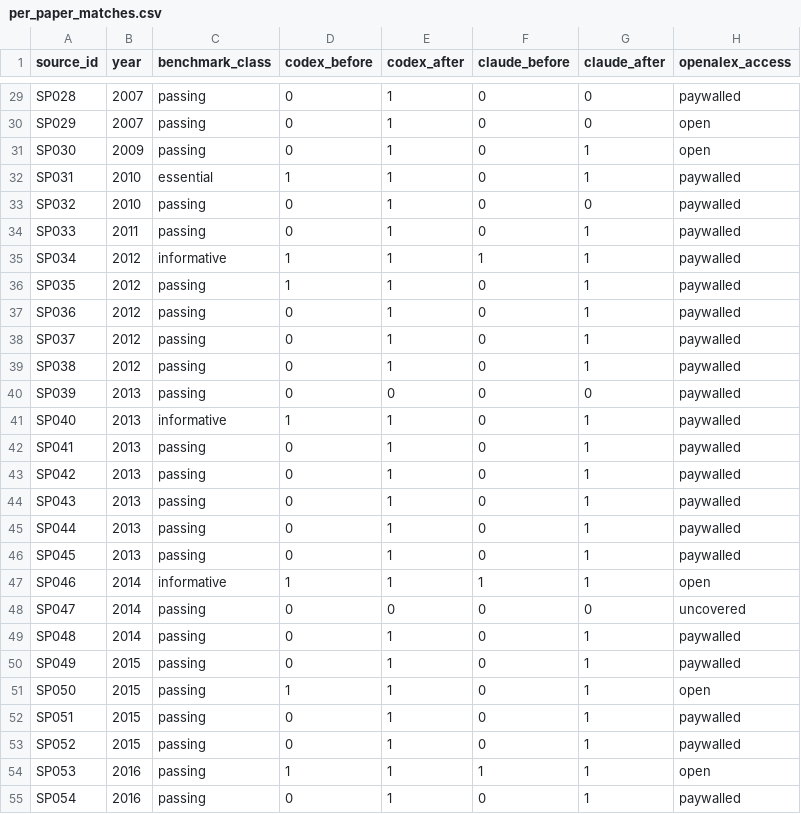
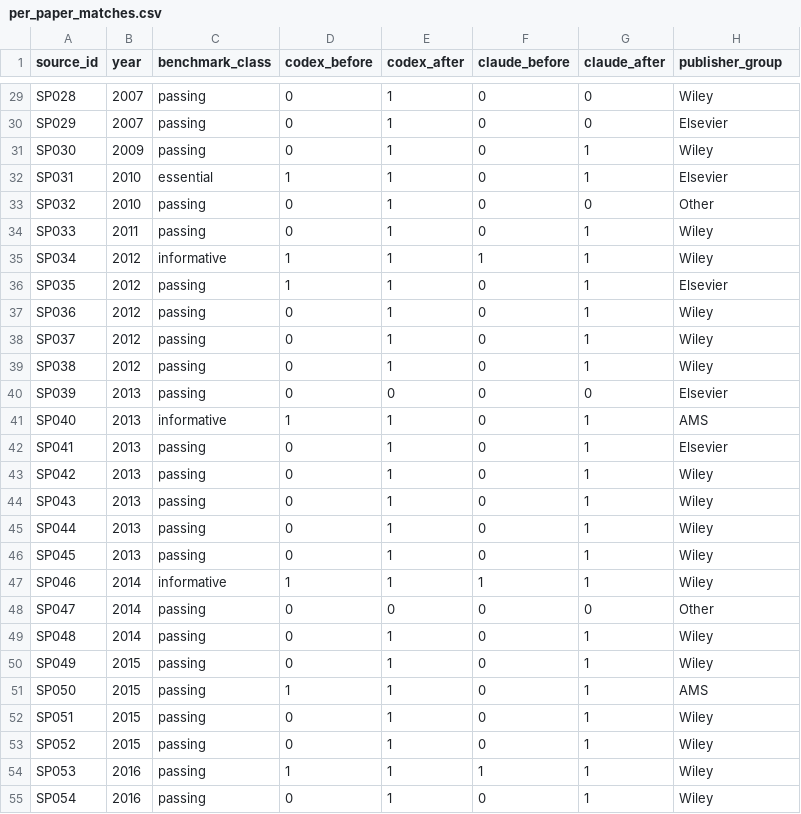
Before and after one commit to abx40/spanish-plume-llm-literature-review, a CSV file: Data/authentication/per_paper_matches.csv, drawn as a sheet; only a part is shown, gaps mark what is left out; the diff covers the shown part only; the diff names each change by its address in the sheet, - before the commit and + after, or states it on an @@ line.

```diff
--- a/Data/authentication/per_paper_matches.csv
+++ b/Data/authentication/per_paper_matches.csv
-H1: openalex_access
+H1: publisher_group
-H29 (publisher_group): paywalled
+H29 (publisher_group): Wiley
-H30 (publisher_group): open
+H30 (publisher_group): Elsevier
-H31 (publisher_group): open
+H31 (publisher_group): Wiley
-H32 (publisher_group): paywalled
+H32 (publisher_group): Elsevier
-H33 (publisher_group): paywalled
+H33 (publisher_group): Other
-H34:H35 (publisher_group): paywalled
+H34:H35 (publisher_group): Wiley
-H36 (publisher_group): paywalled
+H36 (publisher_group): Elsevier
-H37:H39 (publisher_group): paywalled
+H37:H39 (publisher_group): Wiley
-H40 (publisher_group): paywalled
+H40 (publisher_group): Elsevier
-H41 (publisher_group): paywalled
+H41 (publisher_group): AMS
-H42 (publisher_group): paywalled
+H42 (publisher_group): Elsevier
-H43:H46 (publisher_group): paywalled
+H43:H46 (publisher_group): Wiley
-H47 (publisher_group): open
+H47 (publisher_group): Wiley
-H48 (publisher_group): uncovered
+H48 (publisher_group): Other
-H49:H50 (publisher_group): paywalled
+H49:H50 (publisher_group): Wiley
-H51 (publisher_group): open
+H51 (publisher_group): AMS
-H52:H53 (publisher_group): paywalled
+H52:H53 (publisher_group): Wiley
-H54 (publisher_group): open
+H54 (publisher_group): Wiley
-H55 (publisher_group): paywalled
+H55 (publisher_group): Wiley
```
Also changed, not shown: 75 edited cells elsewhere in this file, 6 other files.
